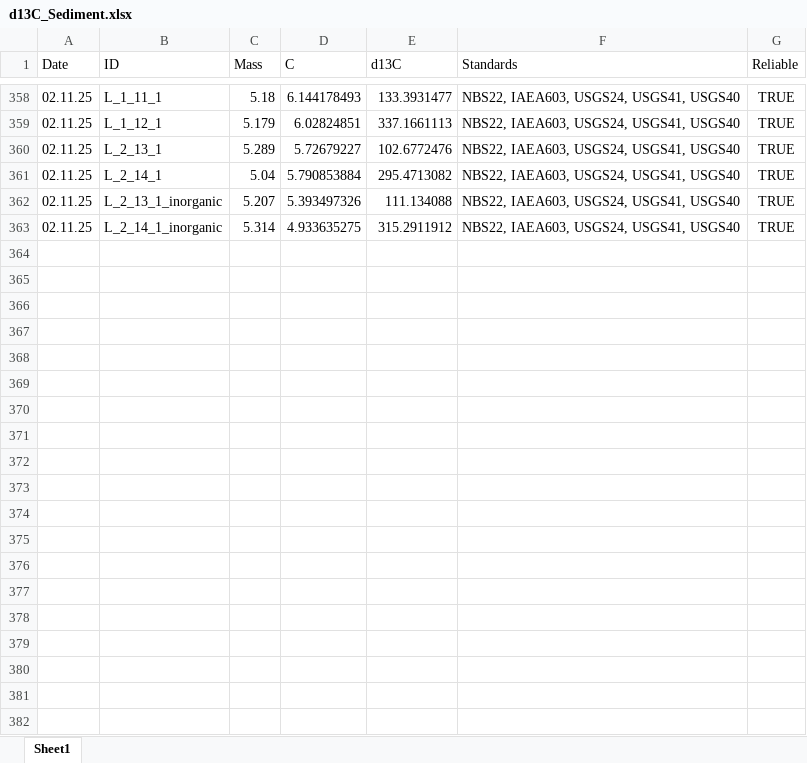
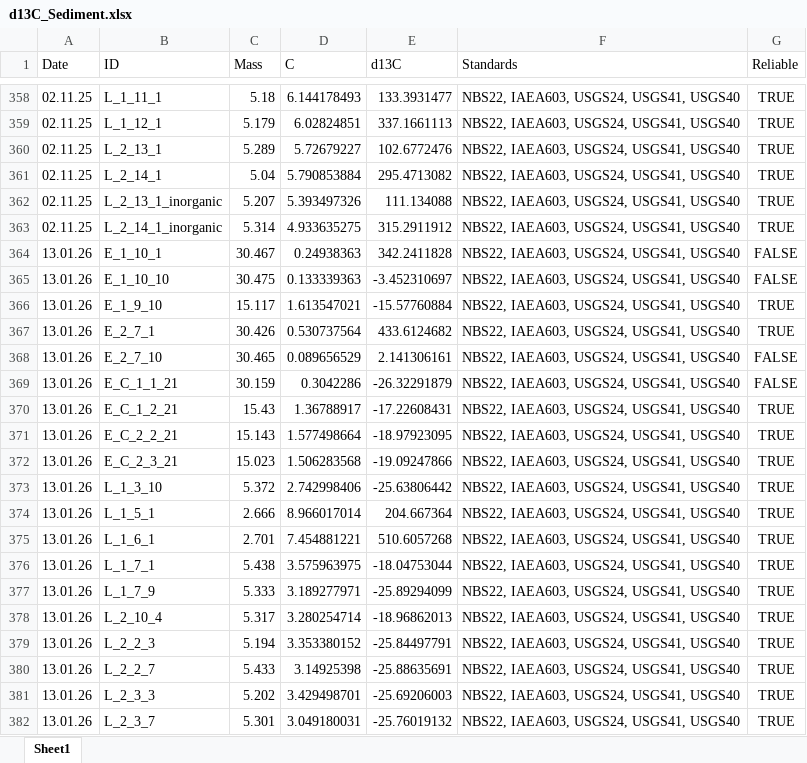
Before and after one commit to lukaseamus/kelp-burial, an Excel workbook: Carbon/d13C_Sediment.xlsx, sheet Sheet1, drawn as a sheet; only a part is shown, gaps mark what is left out; values as stored, in another font and other column widths than the file's, no borders; the diff covers the shown part only; the diff names each change by its address in the sheet, - before the commit and + after, or states it on an @@ line.

Commit message:
Calculated granulometry and source carbon values

```diff
--- a/Carbon/d13C_Sediment.xlsx (sheet Sheet1)
+++ b/Carbon/d13C_Sediment.xlsx (sheet Sheet1)
+row 364: 13.01.26 | E_1_10_1 | 30.467 | 0.24938363 | 342.2411828 | NBS22, IAEA603, USGS24, USGS41, USGS40 | FALSE
+row 365: 13.01.26 | E_1_10_10 | 30.475 | 0.133339363 | -3.452310697 | NBS22, IAEA603, USGS24, USGS41, USGS40 | FALSE
+row 366: 13.01.26 | E_1_9_10 | 15.117 | 1.613547021 | -15.57760884 | NBS22, IAEA603, USGS24, USGS41, USGS40 | TRUE
+row 367: 13.01.26 | E_2_7_1 | 30.426 | 0.530737564 | 433.6124682 | NBS22, IAEA603, USGS24, USGS41, USGS40 | TRUE
+row 368: 13.01.26 | E_2_7_10 | 30.465 | 0.089656529 | 2.141306161 | NBS22, IAEA603, USGS24, USGS41, USGS40 | FALSE
+row 369: 13.01.26 | E_C_1_1_21 | 30.159 | 0.3042286 | -26.32291879 | NBS22, IAEA603, USGS24, USGS41, USGS40 | FALSE
+row 370: 13.01.26 | E_C_1_2_21 | 15.43 | 1.36788917 | -17.22608431 | NBS22, IAEA603, USGS24, USGS41, USGS40 | TRUE
+row 371: 13.01.26 | E_C_2_2_21 | 15.143 | 1.577498664 | -18.97923095 | NBS22, IAEA603, USGS24, USGS41, USGS40 | TRUE
+row 372: 13.01.26 | E_C_2_3_21 | 15.023 | 1.506283568 | -19.09247866 | NBS22, IAEA603, USGS24, USGS41, USGS40 | TRUE
+row 373: 13.01.26 | L_1_3_10 | 5.372 | 2.742998406 | -25.63806442 | NBS22, IAEA603, USGS24, USGS41, USGS40 | TRUE
+row 374: 13.01.26 | L_1_5_1 | 2.666 | 8.966017014 | 204.667364 | NBS22, IAEA603, USGS24, USGS41, USGS40 | TRUE
+row 375: 13.01.26 | L_1_6_1 | 2.701 | 7.454881221 | 510.6057268 | NBS22, IAEA603, USGS24, USGS41, USGS40 | TRUE
+row 376: 13.01.26 | L_1_7_1 | 5.438 | 3.575963975 | -18.04753044 | NBS22, IAEA603, USGS24, USGS41, USGS40 | TRUE
+row 377: 13.01.26 | L_1_7_9 | 5.333 | 3.189277971 | -25.89294099 | NBS22, IAEA603, USGS24, USGS41, USGS40 | TRUE
+row 378: 13.01.26 | L_2_10_4 | 5.317 | 3.280254714 | -18.96862013 | NBS22, IAEA603, USGS24, USGS41, USGS40 | TRUE
+row 379: 13.01.26 | L_2_2_3 | 5.194 | 3.353380152 | -25.84497791 | NBS22, IAEA603, USGS24, USGS41, USGS40 | TRUE
+row 380: 13.01.26 | L_2_2_7 | 5.433 | 3.14925398 | -25.88635691 | NBS22, IAEA603, USGS24, USGS41, USGS40 | TRUE
+row 381: 13.01.26 | L_2_3_3 | 5.202 | 3.429498701 | -25.69206003 | NBS22, IAEA603, USGS24, USGS41, USGS40 | TRUE
+row 382: 13.01.26 | L_2_3_7 | 5.301 | 3.049180031 | -25.76019132 | NBS22, IAEA603, USGS24, USGS41, USGS40 | TRUE
```
Also changed, not shown: 179 added rows and 1 edited cell elsewhere in this sheet, Carbon/Mass.xlsx, Carbon/d13C_Kelp.xlsx, 39 other files.
